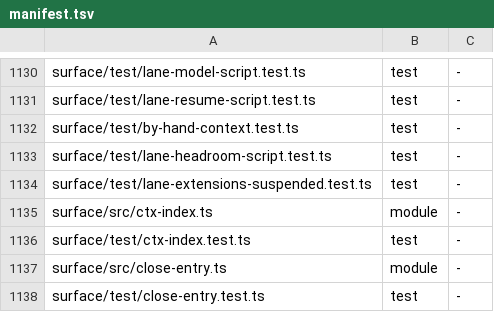
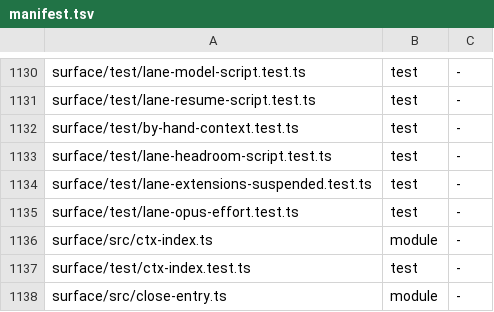
Before and after one commit to thewolff/agent-system-2.0, a TSV file: install/manifest.tsv, drawn as a sheet; only a part is shown, gaps mark what is left out; the shorter side is filled out with more unchanged rows.

Commit message:
profile: Opus 5.5 at medium for hands (:medium) and lanes (before_agent_start); haiku-5-5 compaction threshold (wl-mv71x5rwdu7eo0 sl-opus-effort)

```diff
--- a/install/manifest.tsv
+++ b/install/manifest.tsv
@@ -1134,2 +1134,3 @@ surface/test/lane-headroom-script.test.ts	test	-
 surface/test/lane-extensions-suspended.test.ts	test	-
+surface/test/lane-opus-effort.test.ts	test	-
 surface/src/ctx-index.ts	module	-
```
Also changed, not shown: 8 other files.
